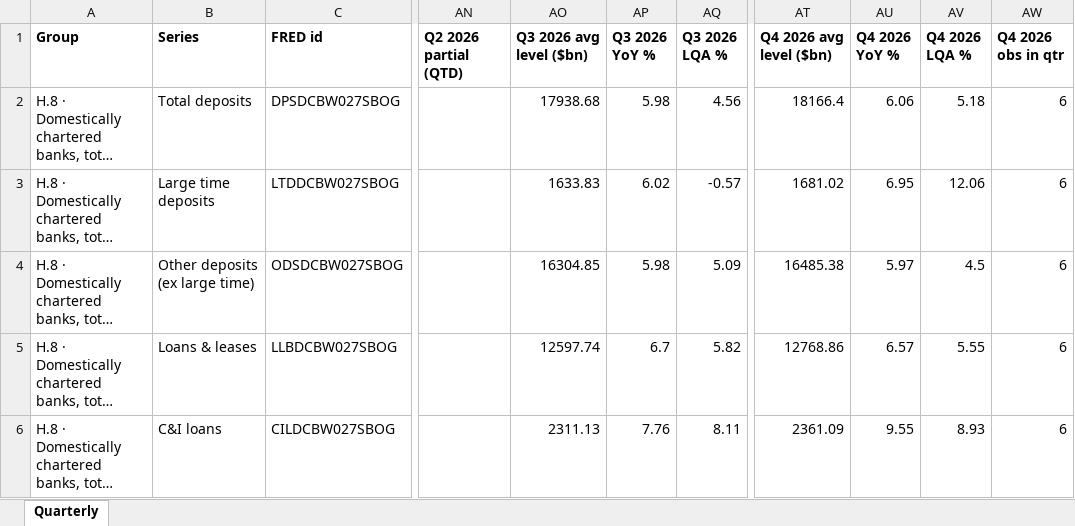
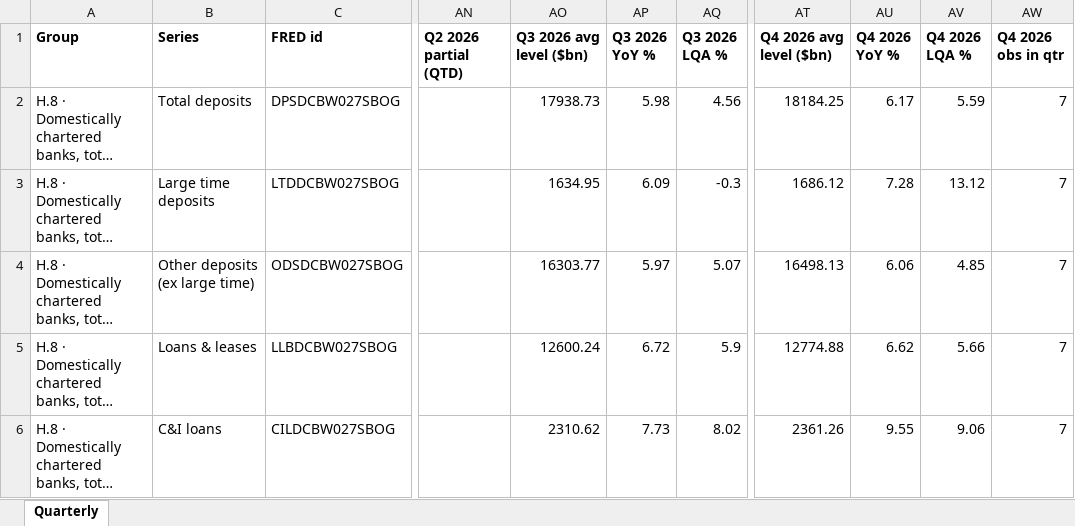
Before and after one commit to ehines12/research-hub, an Excel workbook: data/h8-quarterly.xlsx, sheet Quarterly, drawn as a sheet; only a part is shown, gaps mark what is left out; long unchanged cells end in …; values as stored, in another font and other column widths than the file's, no borders; the diff covers the shown part only; the diff names each change by its address in the sheet, - before the commit and + after, or states it on an @@ line.

```diff
--- a/data/h8-quarterly.xlsx (sheet Quarterly)
+++ b/data/h8-quarterly.xlsx (sheet Quarterly)
-AO2 (Q3 2026 avg level ($bn)): 17938.68
+AO2 (Q3 2026 avg level ($bn)): 17938.73
-AT2 (Q4 2026 avg level ($bn)): 18166.4
+AT2 (Q4 2026 avg level ($bn)): 18184.25
-AU2 (Q4 2026 YoY %): 6.06
+AU2 (Q4 2026 YoY %): 6.17
-AV2 (Q4 2026 LQA %): 5.18
+AV2 (Q4 2026 LQA %): 5.59
-AW2:AW6 (Q4 2026 obs in qtr): 6
+AW2:AW6 (Q4 2026 obs in qtr): 7
-AO3 (Q3 2026 avg level ($bn)): 1633.83
+AO3 (Q3 2026 avg level ($bn)): 1634.95
-AP3 (Q3 2026 YoY %): 6.02
+AP3 (Q3 2026 YoY %): 6.09
-AQ3 (Q3 2026 LQA %): -0.57
+AQ3 (Q3 2026 LQA %): -0.3
-AT3 (Q4 2026 avg level ($bn)): 1681.02
+AT3 (Q4 2026 avg level ($bn)): 1686.12
-AU3 (Q4 2026 YoY %): 6.95
+AU3 (Q4 2026 YoY %): 7.28
-AV3 (Q4 2026 LQA %): 12.06
+AV3 (Q4 2026 LQA %): 13.12
-AO4 (Q3 2026 avg level ($bn)): 16304.85
+AO4 (Q3 2026 avg level ($bn)): 16303.77
-AP4 (Q3 2026 YoY %): 5.98
+AP4 (Q3 2026 YoY %): 5.97
-AQ4 (Q3 2026 LQA %): 5.09
+AQ4 (Q3 2026 LQA %): 5.07
-AT4 (Q4 2026 avg level ($bn)): 16485.38
+AT4 (Q4 2026 avg level ($bn)): 16498.13
-AU4 (Q4 2026 YoY %): 5.97
+AU4 (Q4 2026 YoY %): 6.06
-AV4 (Q4 2026 LQA %): 4.5
+AV4 (Q4 2026 LQA %): 4.85
-AO5 (Q3 2026 avg level ($bn)): 12597.74
+AO5 (Q3 2026 avg level ($bn)): 12600.24
-AP5 (Q3 2026 YoY %): 6.7
+AP5 (Q3 2026 YoY %): 6.72
-AQ5 (Q3 2026 LQA %): 5.82
+AQ5 (Q3 2026 LQA %): 5.9
-AT5 (Q4 2026 avg level ($bn)): 12768.86
+AT5 (Q4 2026 avg level ($bn)): 12774.88
-AU5 (Q4 2026 YoY %): 6.57
+AU5 (Q4 2026 YoY %): 6.62
-AV5 (Q4 2026 LQA %): 5.55
+AV5 (Q4 2026 LQA %): 5.66
-AO6 (Q3 2026 avg level ($bn)): 2311.13
+AO6 (Q3 2026 avg level ($bn)): 2310.62
-AP6 (Q3 2026 YoY %): 7.76
+AP6 (Q3 2026 YoY %): 7.73
-AQ6 (Q3 2026 LQA %): 8.11
+AQ6 (Q3 2026 LQA %): 8.02
-AT6 (Q4 2026 avg level ($bn)): 2361.09
+AT6 (Q4 2026 avg level ($bn)): 2361.26
-AV6 (Q4 2026 LQA %): 8.93
+AV6 (Q4 2026 LQA %): 9.06
```
Also changed, not shown: 240 edited cells elsewhere in this sheet, data/company-CNS-monthly-flows.xlsx, data/h8-growth5y.xlsx, 14 other files.
